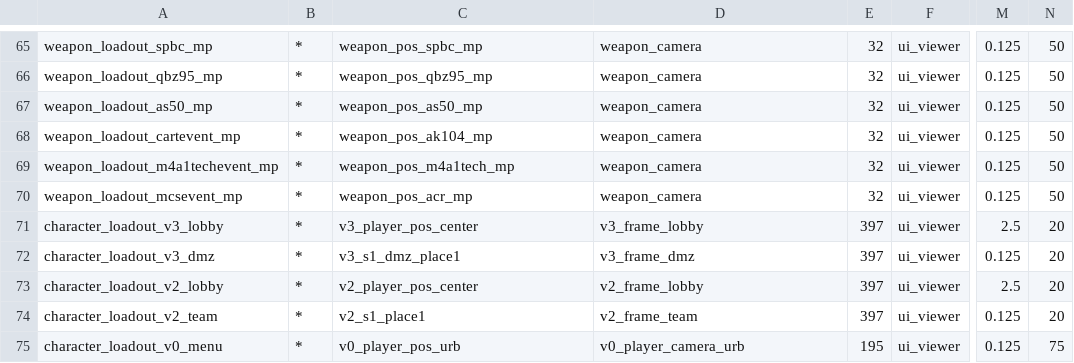
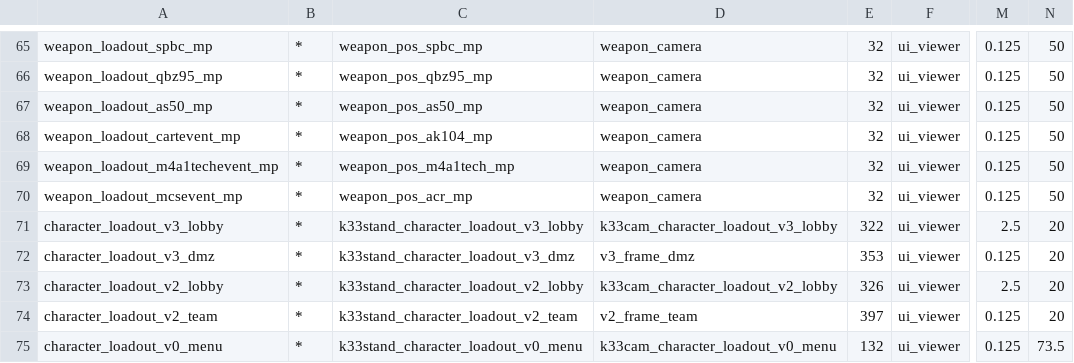
Before and after one commit to nucleur16/cod-offline-1.1.1.13, a CSV file: tools/vlobby_merge/camerapostable_vlobby.csv, drawn as a sheet; only a part is shown, gaps mark what is left out; the diff names each change by its address in the sheet, - before the commit and + after, or states it on an @@ line.

```diff
--- a/tools/vlobby_merge/camerapostable_vlobby.csv
+++ b/tools/vlobby_merge/camerapostable_vlobby.csv
-C71: v3_player_pos_center
+C71: k33stand_character_loadout_v3_lobby
-D71: v3_frame_lobby
+D71: k33cam_character_loadout_v3_lobby
-E71: 397
+E71: 322
-C72: v3_s1_dmz_place1
+C72: k33stand_character_loadout_v3_dmz
-E72: 397
+E72: 353
-C73: v2_player_pos_center
+C73: k33stand_character_loadout_v2_lobby
-D73: v2_frame_lobby
+D73: k33cam_character_loadout_v2_lobby
-E73: 397
+E73: 326
-C74: v2_s1_place1
+C74: k33stand_character_loadout_v2_team
-C75: v0_player_pos_urb
+C75: k33stand_character_loadout_v0_menu
-D75: v0_player_camera_urb
+D75: k33cam_character_loadout_v0_menu
-E75: 195
+E75: 132
-N75: 75
+N75: 73.5
```
Also changed, not shown: 6 other files.
